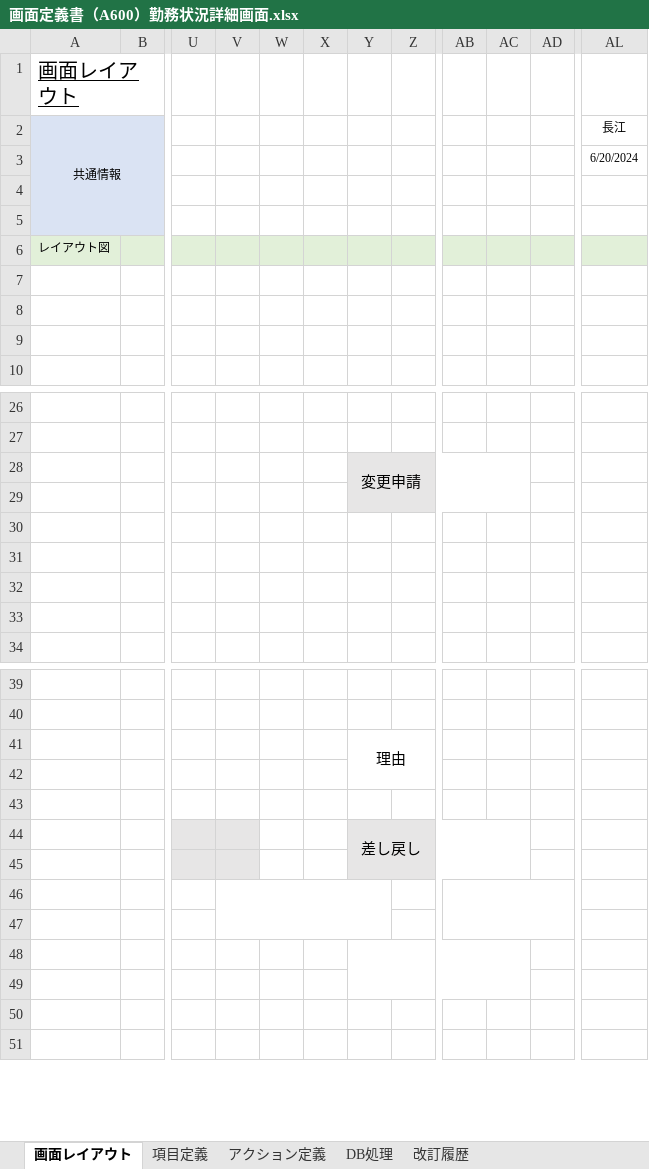
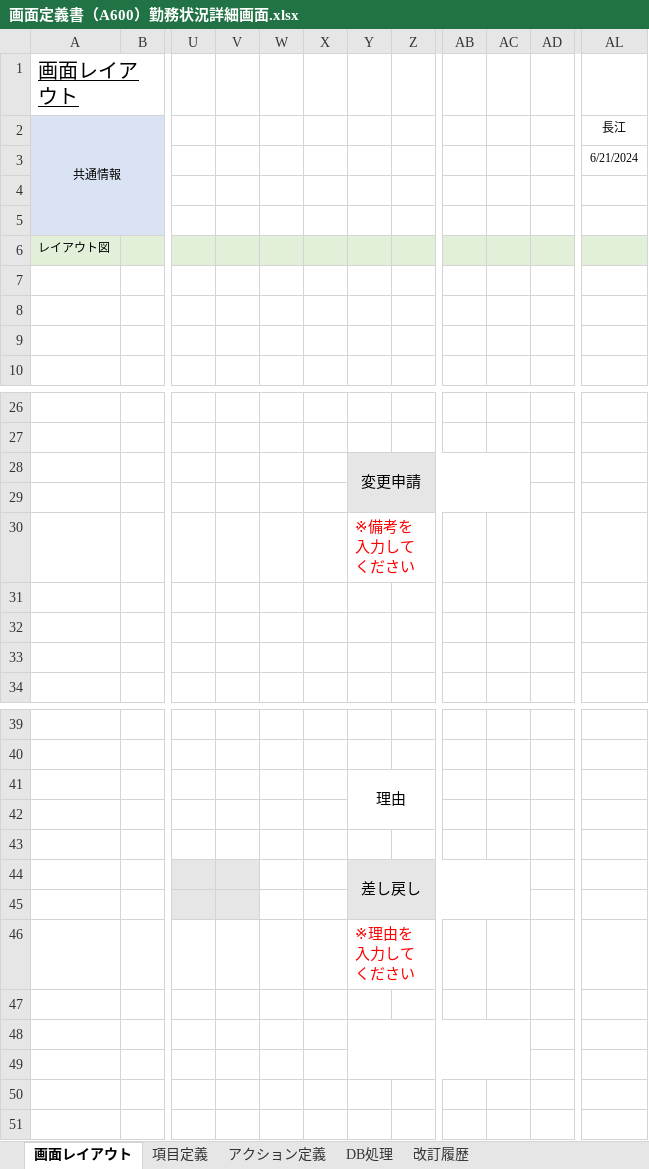
Before and after one commit to yoshiaradaiki/dakokusamurai-git-repository, an Excel workbook: 設計書_打刻侍/20_基本設計/02_画面定義/画面定義書/画面定義書（A600）勤務状況詳細画面.xlsx, sheet 画面レイアウト, drawn as a sheet; only a part is shown, gaps mark what is left out; values as stored, in another font and other column widths than the file's, no borders; charts and pictures not drawn; the diff names each change by its address in the sheet, - before the commit and + after, or states it on an @@ line.

```diff
--- a/設計書_打刻侍/20_基本設計/02_画面定義/画面定義書/画面定義書（A600）勤務状況詳細画面.xlsx (sheet 画面レイアウト)
+++ b/設計書_打刻侍/20_基本設計/02_画面定義/画面定義書/画面定義書（A600）勤務状況詳細画面.xlsx (sheet 画面レイアウト)
-AL3 (長江): 6/20/2024
+AL3 (長江): 6/21/2024
-Y30: (empty)
+Y30: ※備考を入力してください
-V46:Y47 merged
-Y46: (empty)
+Y46: ※理由を入力してください
-AB46:AD47 merged
```
Also changed, not shown: sheet アクション定義, sheet 項目定義, sheet 改訂履歴.
